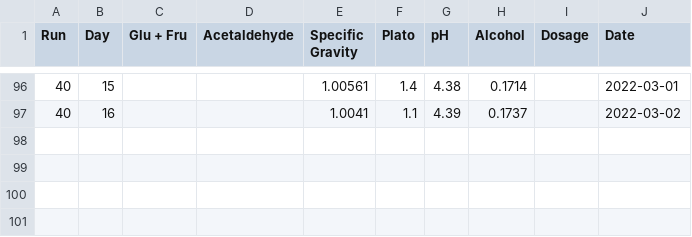
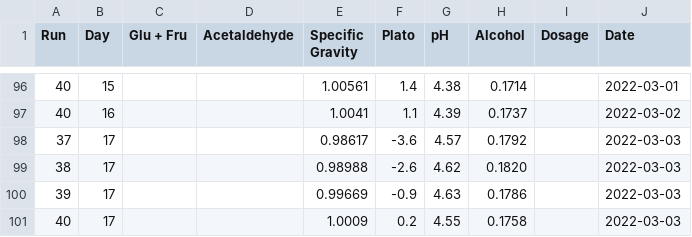
Before and after one commit to danielgusmer/GFC21_003, a CSV file: GFC21_003_Round3.csv, drawn as a sheet; only a part is shown, gaps mark what is left out; the diff names each change by its address in the sheet, - before the commit and + after, or states it on an @@ line.

Commit message:
Added Day 17 data

```diff
--- a/GFC21_003_Round3.csv
+++ b/GFC21_003_Round3.csv
+row 98: 37 | 17 |  |  | 0.98617 | -3.6 | 4.57 | 0.1792 |  | 2022-03-03
+row 99: 38 | 17 |  |  | 0.98988 | -2.6 | 4.62 | 0.1820 |  | 2022-03-03
+row 100: 39 | 17 |  |  | 0.99669 | -0.9 | 4.63 | 0.1786 |  | 2022-03-03
+row 101: 40 | 17 |  |  | 1.0009 | 0.2 | 4.55 | 0.1758 |  | 2022-03-03
```
